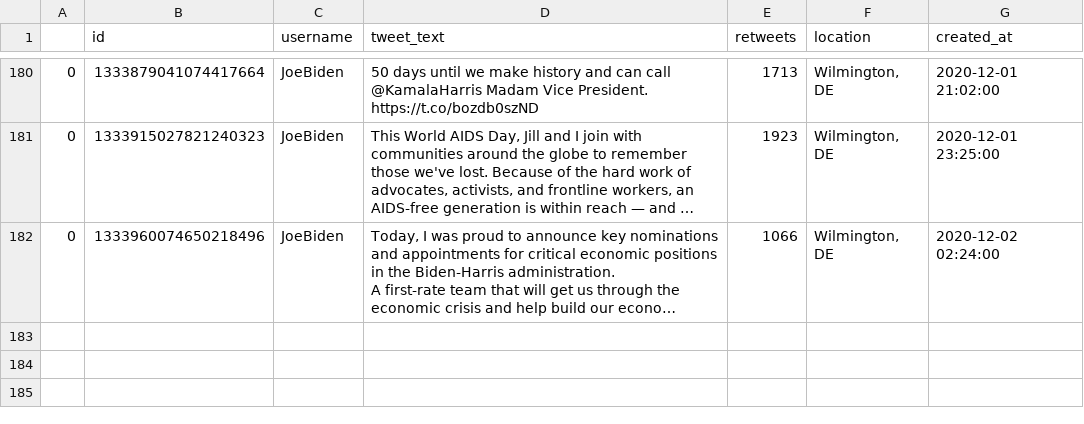
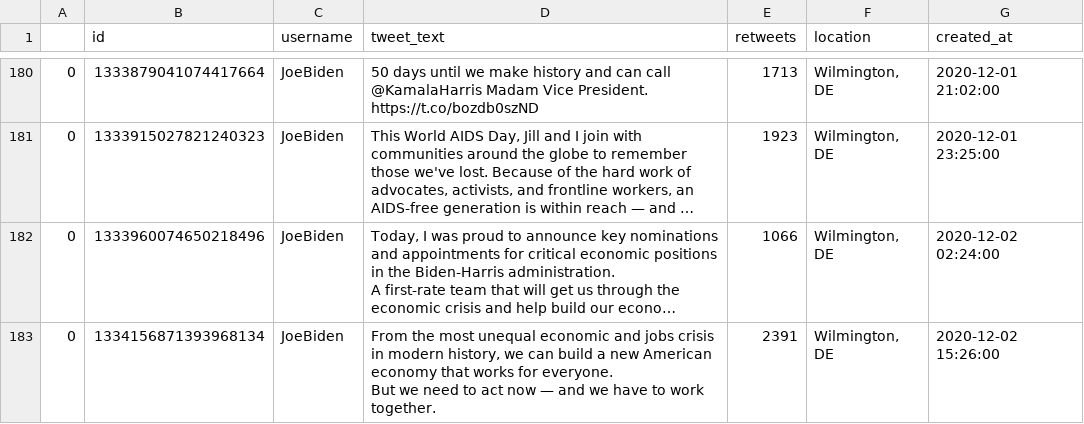
Before and after one commit to joshkraft/daily-candidate-tweets, a CSV file: data/JoeBiden/data.csv, drawn as a sheet; only a part is shown, gaps mark what is left out; long unchanged cells end in …; ↵ is a line break in a cell; the diff names each change by its address in the sheet, - before the commit and + after, or states it on an @@ line.

Commit message:
Latest data: Wed Dec  2 16:27:37 UTC 2020

```diff
--- a/data/JoeBiden/data.csv
+++ b/data/JoeBiden/data.csv
+row 183: 0 | 1334156871393968134 | JoeBiden | From the most unequal economic and jobs crisis in modern history, we can build a new American economy that works for everyone. ↵ But we need to act now — and we have to work together. | 2391 | Wilmington, DE | 2020-12-02 15:26:00
```
Also changed, not shown: data/realDonaldTrump/data.csv, 1 other file.
